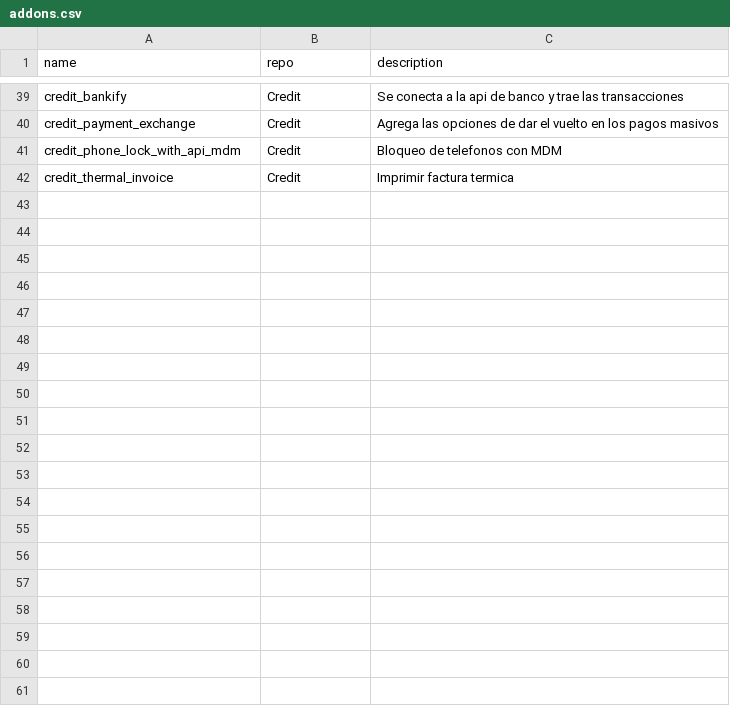
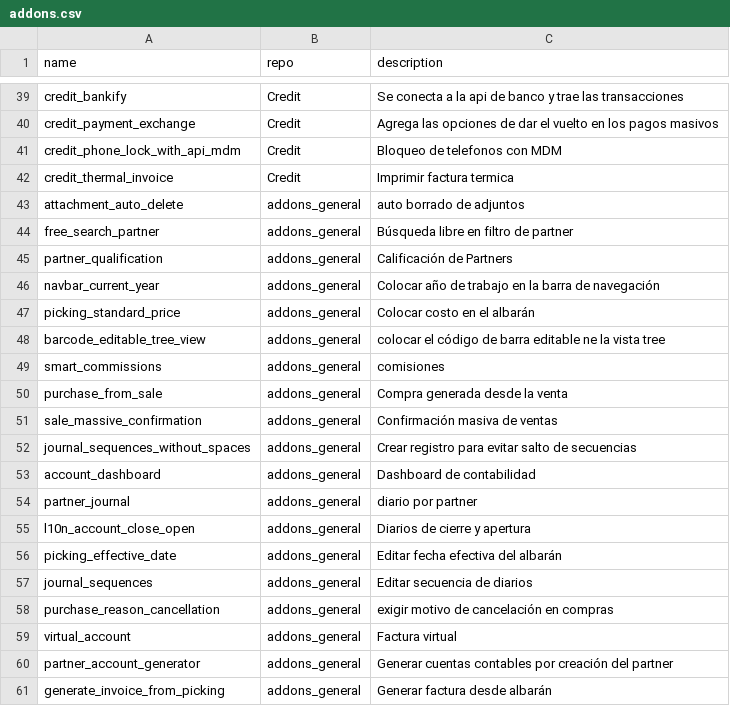
Before and after one commit to falconsoft3d/addons_mfh, a CSV file: addons.csv, drawn as a sheet; only a part is shown, gaps mark what is left out; the diff covers the shown part only.

Commit message:
Update addons.csv

```diff
--- a/addons.csv
+++ b/addons.csv
@@ -42 +42,20 @@ credit_phone_lock_with_api_mdm,Credit,Bloqueo de telefonos con MDM
 credit_thermal_invoice,Credit,Imprimir factura termica
+attachment_auto_delete,addons_general,auto borrado de adjuntos
+free_search_partner,addons_general,Búsqueda libre en filtro de partner
+partner_qualification,addons_general,Calificación de Partners
+navbar_current_year,addons_general,Colocar año de trabajo en la barra de navegación
+picking_standard_price,addons_general,Colocar costo en el albarán
+barcode_editable_tree_view,addons_general,colocar el código de barra editable ne la vista tree
+smart_commissions,addons_general,comisiones
+purchase_from_sale,addons_general,Compra generada desde la venta
+sale_massive_confirmation,addons_general,Confirmación masiva de ventas
+journal_sequences_without_spaces,addons_general,Crear registro para evitar salto de secuencias
+account_dashboard,addons_general,Dashboard de contabilidad
+partner_journal,addons_general,diario por partner
+l10n_account_close_open,addons_general,Diarios de cierre y apertura
+picking_effective_date,addons_general,Editar fecha efectiva del albarán
+journal_sequences,addons_general,Editar secuencia de diarios
+purchase_reason_cancellation,addons_general,exigir motivo de cancelación en compras
+virtual_account,addons_general,Factura virtual
+partner_account_generator,addons_general,Generar cuentas contables por creación del partner
+generate_invoice_from_picking,addons_general,Generar factura desde albarán
```
Also changed, not shown: 32 added rows elsewhere in this file.
